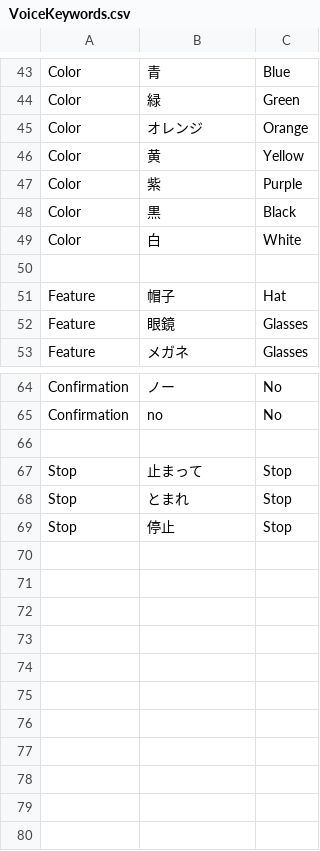
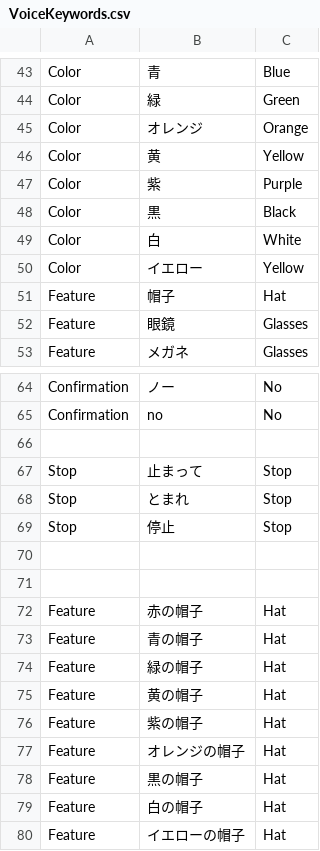
Before and after one commit to masamatu2000/TeamCreate, a CSV file: Assets/VoiceKeywords.csv, drawn as a sheet; only a part is shown, gaps mark what is left out; the diff names each change by its address in the sheet, - before the commit and + after, or states it on an @@ line.

```diff
--- a/Assets/VoiceKeywords.csv
+++ b/Assets/VoiceKeywords.csv
-row 50: (empty)
+row 50: Color | イエロー | Yellow
+row 70: (empty)
+row 71: (empty)
+row 72: Feature | 赤の帽子 | Hat
+row 73: Feature | 青の帽子 | Hat
+row 74: Feature | 緑の帽子 | Hat
+row 75: Feature | 黄の帽子 | Hat
+row 76: Feature | 紫の帽子 | Hat
+row 77: Feature | オレンジの帽子 | Hat
+row 78: Feature | 黒の帽子 | Hat
+row 79: Feature | 白の帽子 | Hat
+row 80: Feature | イエローの帽子 | Hat
```
Also changed, not shown: 8 other files.
